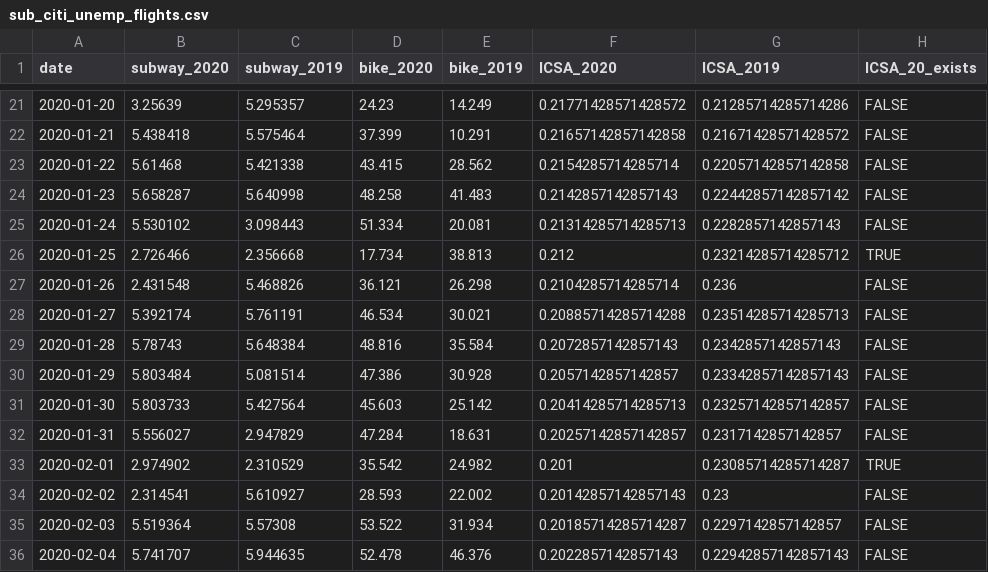
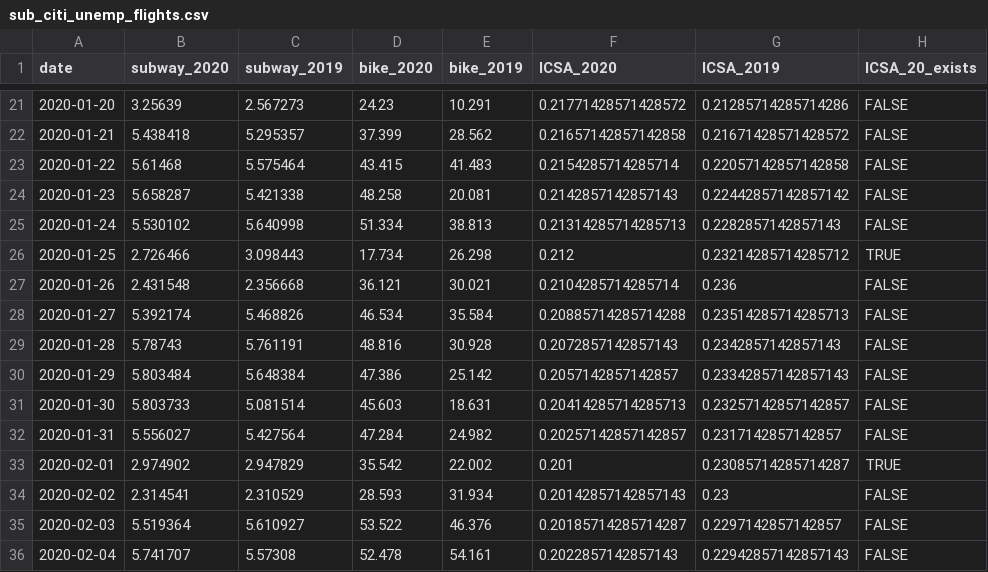
Before and after one commit to joemarlo/joemarlo.github.io, a CSV file: d3/covid-impact/data/sub_citi_unemp_flights.csv, drawn as a sheet; only a part is shown, gaps mark what is left out; the diff covers the shown part only; the diff names each change by its address in the sheet, - before the commit and + after, or states it on an @@ line.

```diff
--- a/d3/covid-impact/data/sub_citi_unemp_flights.csv
+++ b/d3/covid-impact/data/sub_citi_unemp_flights.csv
-C21 (subway_2019): 5.295357
+C21 (subway_2019): 2.567273
-E21 (bike_2019): 14.249
+E21 (bike_2019): 10.291
-C22 (subway_2019): 5.575464
+C22 (subway_2019): 5.295357
-E22 (bike_2019): 10.291
+E22 (bike_2019): 28.562
-C23 (subway_2019): 5.421338
+C23 (subway_2019): 5.575464
-E23 (bike_2019): 28.562
+E23 (bike_2019): 41.483
-C24 (subway_2019): 5.640998
+C24 (subway_2019): 5.421338
-E24 (bike_2019): 41.483
+E24 (bike_2019): 20.081
-C25 (subway_2019): 3.098443
+C25 (subway_2019): 5.640998
-E25 (bike_2019): 20.081
+E25 (bike_2019): 38.813
-C26 (subway_2019): 2.356668
+C26 (subway_2019): 3.098443
-E26 (bike_2019): 38.813
+E26 (bike_2019): 26.298
-C27 (subway_2019): 5.468826
+C27 (subway_2019): 2.356668
-E27 (bike_2019): 26.298
+E27 (bike_2019): 30.021
-C28 (subway_2019): 5.761191
+C28 (subway_2019): 5.468826
-E28 (bike_2019): 30.021
+E28 (bike_2019): 35.584
-C29 (subway_2019): 5.648384
+C29 (subway_2019): 5.761191
-E29 (bike_2019): 35.584
+E29 (bike_2019): 30.928
-C30 (subway_2019): 5.081514
+C30 (subway_2019): 5.648384
-E30 (bike_2019): 30.928
+E30 (bike_2019): 25.142
-C31 (subway_2019): 5.427564
+C31 (subway_2019): 5.081514
-E31 (bike_2019): 25.142
+E31 (bike_2019): 18.631
-C32 (subway_2019): 2.947829
+C32 (subway_2019): 5.427564
-E32 (bike_2019): 18.631
+E32 (bike_2019): 24.982
-C33 (subway_2019): 2.310529
+C33 (subway_2019): 2.947829
-E33 (bike_2019): 24.982
+E33 (bike_2019): 22.002
-C34 (subway_2019): 5.610927
+C34 (subway_2019): 2.310529
-E34 (bike_2019): 22.002
+E34 (bike_2019): 31.934
-C35 (subway_2019): 5.57308
+C35 (subway_2019): 5.610927
-E35 (bike_2019): 31.934
+E35 (bike_2019): 46.376
-C36 (subway_2019): 5.944635
+C36 (subway_2019): 5.57308
-E36 (bike_2019): 46.376
+E36 (bike_2019): 54.161
```
Also changed, not shown: 112 edited cells elsewhere in this file, d3/covid-impact/data/threeOneOne.csv, 2 other files.
